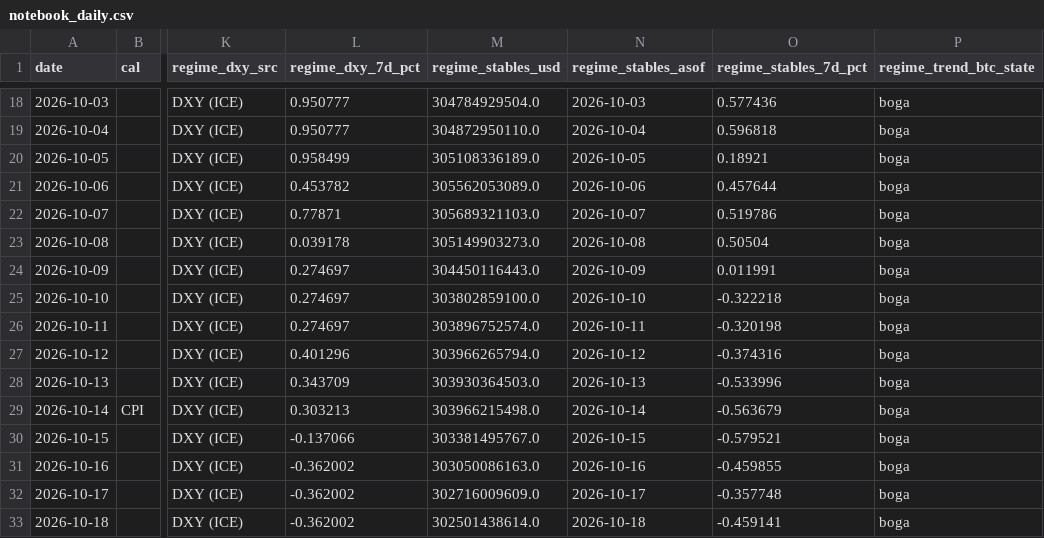
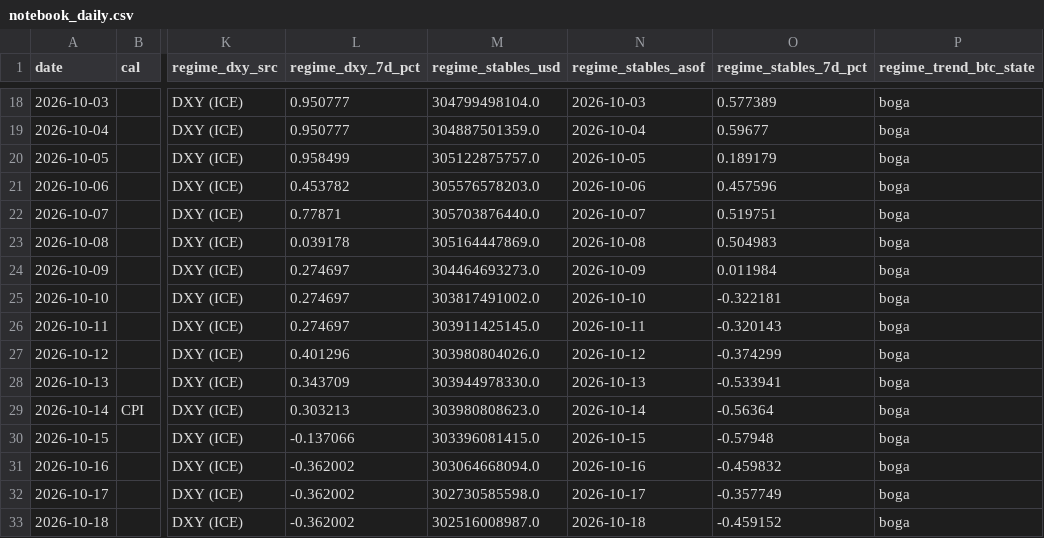
Before and after one commit to samiboran/sweeplab, a CSV file: data/derivs/notebook_daily.csv, drawn as a sheet; only a part is shown, gaps mark what is left out; the diff covers the shown part only; the diff names each change by its address in the sheet, - before the commit and + after, or states it on an @@ line.

```diff
--- a/data/derivs/notebook_daily.csv
+++ b/data/derivs/notebook_daily.csv
-M18 (regime_stables_usd): 304784929504.0
+M18 (regime_stables_usd): 304799498104.0
-O18 (regime_stables_7d_pct): 0.577436
+O18 (regime_stables_7d_pct): 0.577389
-M19 (regime_stables_usd): 304872950110.0
+M19 (regime_stables_usd): 304887501359.0
-O19 (regime_stables_7d_pct): 0.596818
+O19 (regime_stables_7d_pct): 0.59677
-M20 (regime_stables_usd): 305108336189.0
+M20 (regime_stables_usd): 305122875757.0
-O20 (regime_stables_7d_pct): 0.18921
+O20 (regime_stables_7d_pct): 0.189179
-M21 (regime_stables_usd): 305562053089.0
+M21 (regime_stables_usd): 305576578203.0
-O21 (regime_stables_7d_pct): 0.457644
+O21 (regime_stables_7d_pct): 0.457596
-M22 (regime_stables_usd): 305689321103.0
+M22 (regime_stables_usd): 305703876440.0
-O22 (regime_stables_7d_pct): 0.519786
+O22 (regime_stables_7d_pct): 0.519751
-M23 (regime_stables_usd): 305149903273.0
+M23 (regime_stables_usd): 305164447869.0
-O23 (regime_stables_7d_pct): 0.50504
+O23 (regime_stables_7d_pct): 0.504983
-M24 (regime_stables_usd): 304450116443.0
+M24 (regime_stables_usd): 304464693273.0
-O24 (regime_stables_7d_pct): 0.011991
+O24 (regime_stables_7d_pct): 0.011984
-M25 (regime_stables_usd): 303802859100.0
+M25 (regime_stables_usd): 303817491002.0
-O25 (regime_stables_7d_pct): -0.322218
+O25 (regime_stables_7d_pct): -0.322181
-M26 (regime_stables_usd): 303896752574.0
+M26 (regime_stables_usd): 303911425145.0
-O26 (regime_stables_7d_pct): -0.320198
+O26 (regime_stables_7d_pct): -0.320143
-M27 (regime_stables_usd): 303966265794.0
+M27 (regime_stables_usd): 303980804026.0
-O27 (regime_stables_7d_pct): -0.374316
+O27 (regime_stables_7d_pct): -0.374299
-M28 (regime_stables_usd): 303930364503.0
+M28 (regime_stables_usd): 303944978330.0
-O28 (regime_stables_7d_pct): -0.533996
+O28 (regime_stables_7d_pct): -0.533941
-M29 (regime_stables_usd): 303966215498.0
+M29 (regime_stables_usd): 303980808623.0
-O29 (regime_stables_7d_pct): -0.563679
+O29 (regime_stables_7d_pct): -0.56364
-M30 (regime_stables_usd): 303381495767.0
+M30 (regime_stables_usd): 303396081415.0
-O30 (regime_stables_7d_pct): -0.579521
+O30 (regime_stables_7d_pct): -0.57948
-M31 (regime_stables_usd): 303050086163.0
+M31 (regime_stables_usd): 303064668094.0
-O31 (regime_stables_7d_pct): -0.459855
+O31 (regime_stables_7d_pct): -0.459832
-M32 (regime_stables_usd): 302716009609.0
+M32 (regime_stables_usd): 302730585598.0
-O32 (regime_stables_7d_pct): -0.357748
+O32 (regime_stables_7d_pct): -0.357749
-M33 (regime_stables_usd): 302501438614.0
+M33 (regime_stables_usd): 302516008987.0
-O33 (regime_stables_7d_pct): -0.459141
+O33 (regime_stables_7d_pct): -0.459152
```
Also changed, not shown: 88 edited cells elsewhere in this file, 7 other files.
